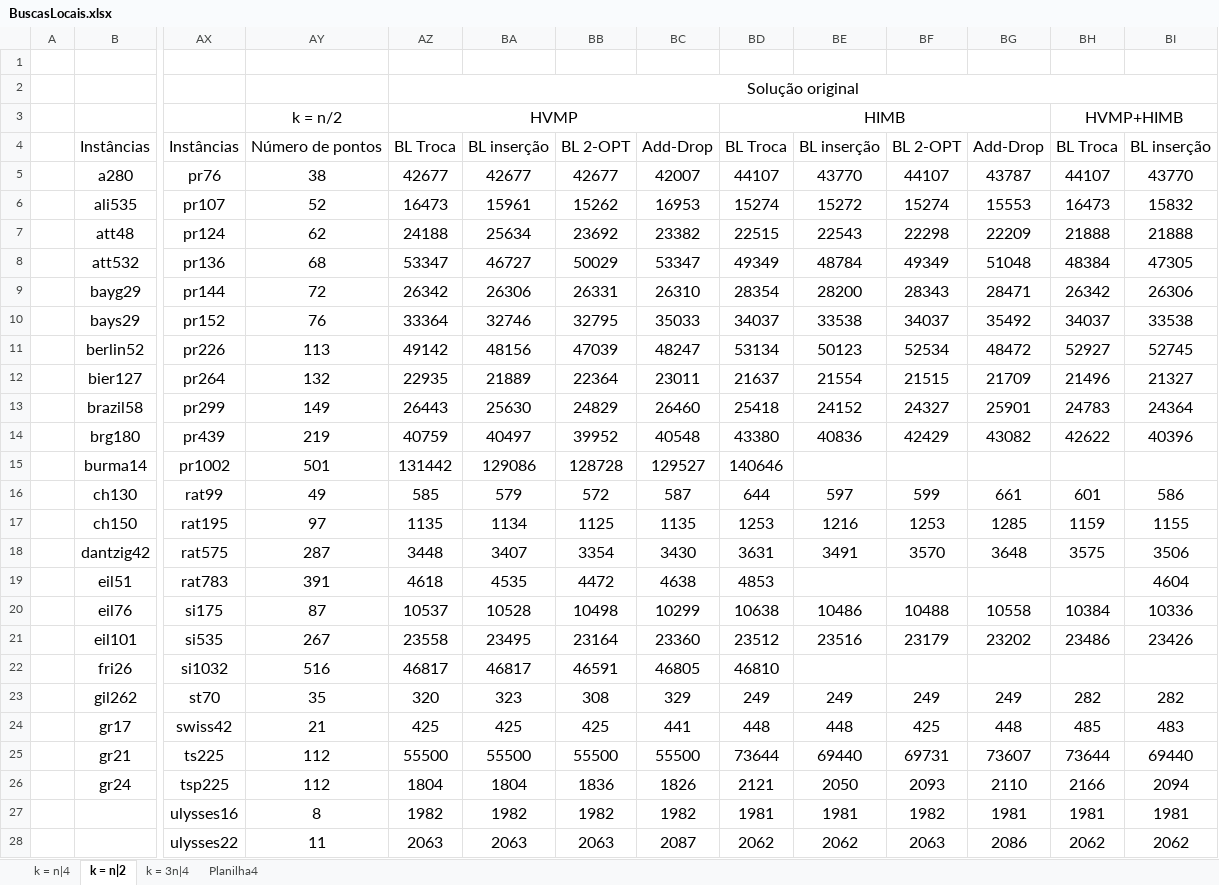
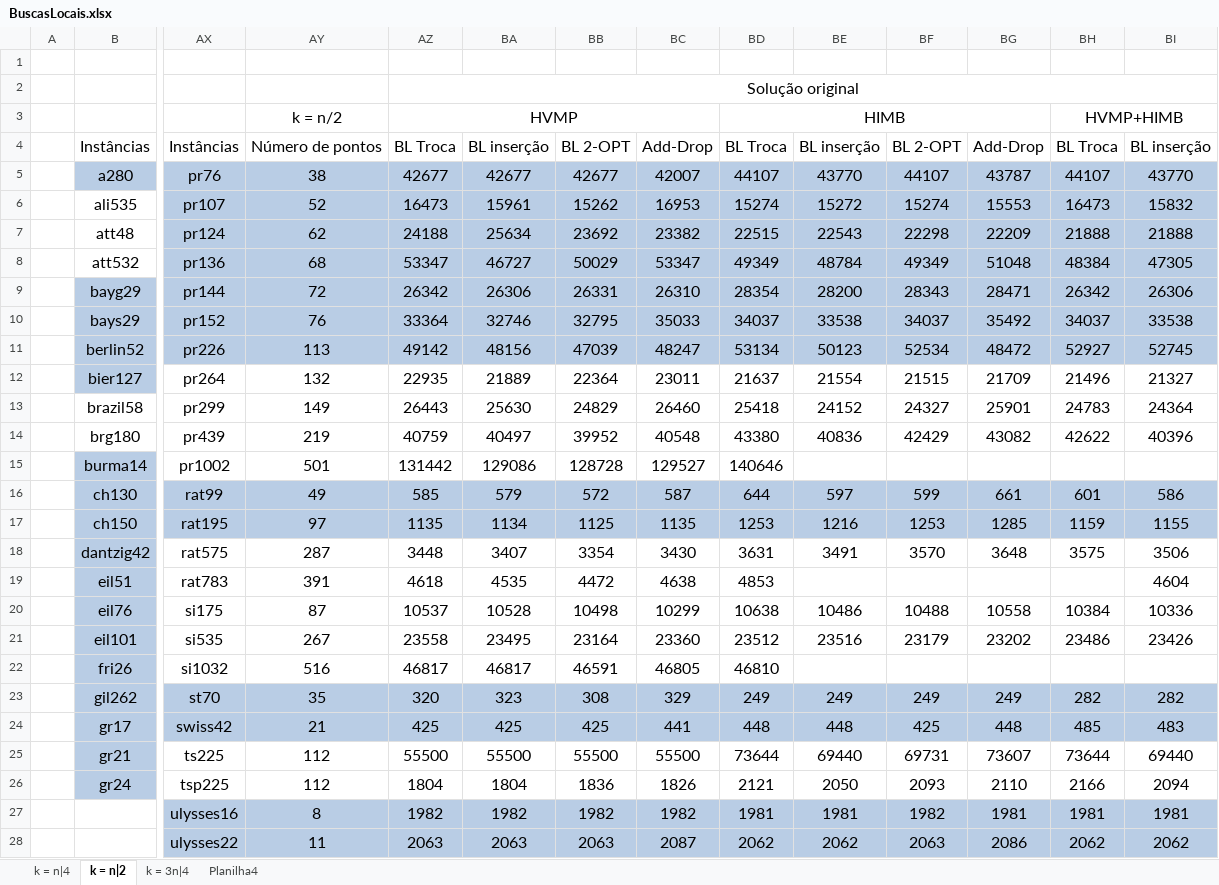
Before and after one commit to PauloDezingrini/Iniciacao-Cientifica, an Excel workbook: Arquivos/Resultados/BuscasLocais.xlsx, sheet k = n|2, drawn as a sheet; only a part is shown, gaps mark what is left out; values as stored, in another font and other column widths than the file's, no borders; the diff covers the shown part only; the diff names each change by its address in the sheet, - before the commit and + after, or states it on an @@ line.

```diff
--- a/Arquivos/Resultados/BuscasLocais.xlsx (sheet k = n|2)
+++ b/Arquivos/Resultados/BuscasLocais.xlsx (sheet k = n|2)
-B5 fill: none
+B5 fill: #B9CDE5
-AX5:BI11 fill: none
+AX5:BI11 fill: #B9CDE5
-B9:B12 fill: none
+B9:B12 fill: #B9CDE5
-B15:B26 fill: none
+B15:B26 fill: #B9CDE5
-AX16:BI17 fill: none
+AX16:BI17 fill: #B9CDE5
-AX23:BI24 fill: none
+AX23:BI24 fill: #B9CDE5
-AX27:BI28 fill: none
+AX27:BI28 fill: #B9CDE5
```
Also changed, not shown: cell formats elsewhere in this sheet, sheet k = 3n|4, sheet k = n|4, Arquivos/Resultados/Heurísticas.xlsx.
